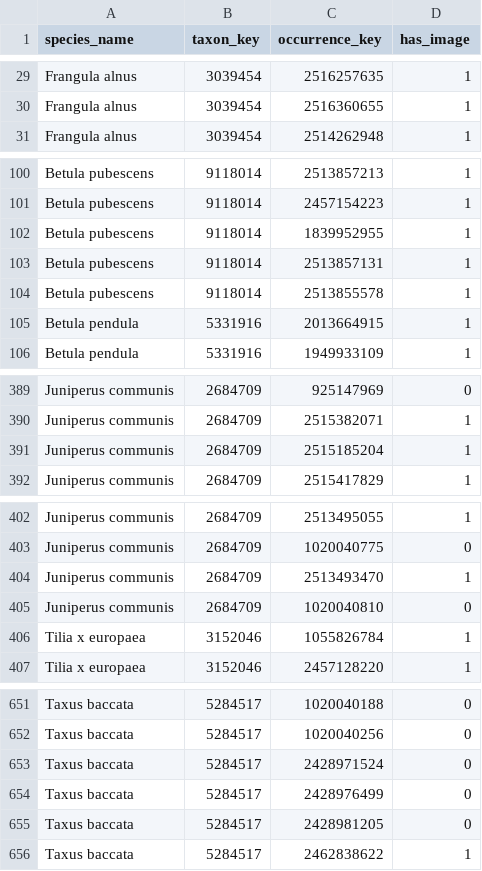
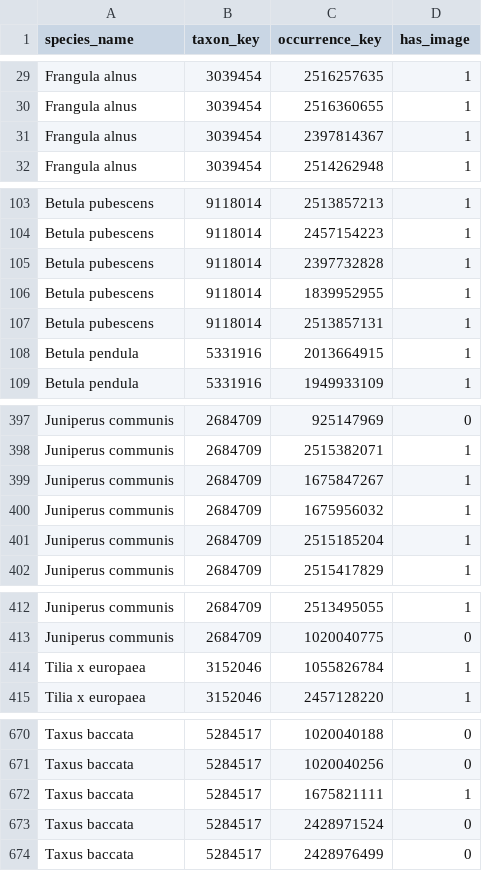
Before and after one commit to bertagallegoprm/Deep-learning-classifiers-for-plant-identification, a CSV file: data/request_reports/ef1a27f6cfc1b4755c1c380f9a54ee9c_request_results.csv, drawn as a sheet; only a part is shown, gaps mark what is left out; the diff covers the shown part only.

```diff
--- a/data/request_reports/ef1a27f6cfc1b4755c1c380f9a54ee9c_request_results.csv
+++ b/data/request_reports/ef1a27f6cfc1b4755c1c380f9a54ee9c_request_results.csv
@@ -30,2 +30,3 @@ Frangula alnus,3039454,2516257635,1
 Frangula alnus,3039454,2516360655,1
+Frangula alnus,3039454,2397814367,1
 Frangula alnus,3039454,2514262948,1
@@ -101,5 +104,5 @@ Betula pubescens,9118014,2513857213,1
 Betula pubescens,9118014,2457154223,1
+Betula pubescens,9118014,2397732828,1
 Betula pubescens,9118014,1839952955,1
 Betula pubescens,9118014,2513857131,1
-Betula pubescens,9118014,2513855578,1
 Betula pendula,5331916,2013664915,1
@@ -390,2 +398,4 @@ Juniperus communis,2684709,925147969,0
 Juniperus communis,2684709,2515382071,1
+Juniperus communis,2684709,1675847267,1
+Juniperus communis,2684709,1675956032,1
 Juniperus communis,2684709,2515185204,1
@@ -403,4 +413,2 @@ Juniperus communis,2684709,2513495055,1
 Juniperus communis,2684709,1020040775,0
-Juniperus communis,2684709,2513493470,1
-Juniperus communis,2684709,1020040810,0
 Tilia x europaea,3152046,1055826784,1
@@ -652,5 +671,4 @@ Taxus baccata,5284517,1020040188,0
 Taxus baccata,5284517,1020040256,0
+Taxus baccata,5284517,1675821111,1
 Taxus baccata,5284517,2428971524,0
 Taxus baccata,5284517,2428976499,0
-Taxus baccata,5284517,2428981205,0
-Taxus baccata,5284517,2462838622,1
```
Also changed, not shown: 26 added rows, 8 removed rows and 1 edited cell elsewhere in this file, data/request_reports/ef1a27f6cfc1b4755c1c380f9a54ee9c_summary.csv.
